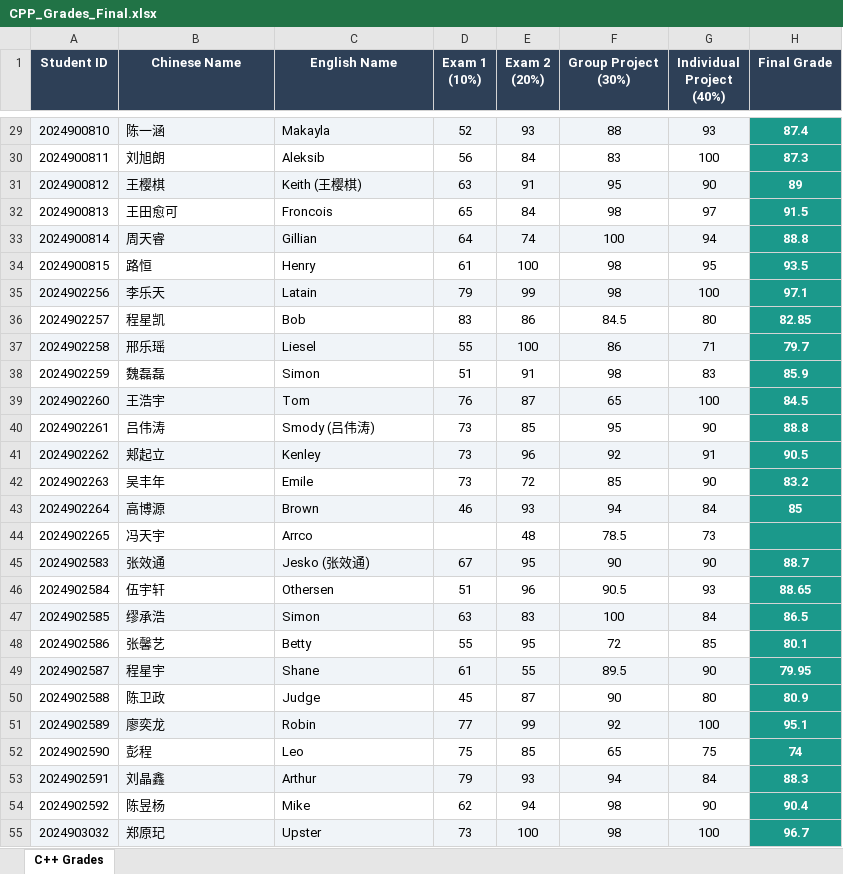
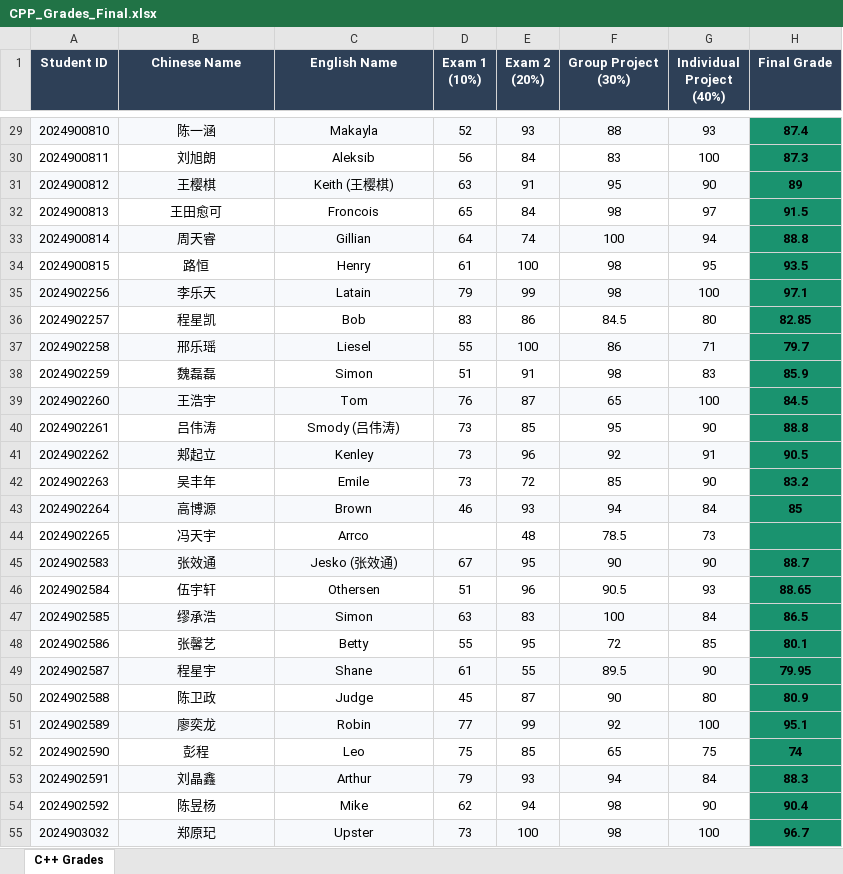
Before and after one commit to KristenPire/CHU, an Excel workbook: CPP_Grades_Final.xlsx, sheet C++ Grades, drawn as a sheet; only a part is shown, gaps mark what is left out; values as stored, in another font and other column widths than the file's, no borders; the diff covers the shown part only; the diff names each change by its address in the sheet, - before the commit and + after, or states it on an @@ line.

```diff
--- a/CPP_Grades_Final.xlsx (sheet C++ Grades)
+++ b/CPP_Grades_Final.xlsx (sheet C++ Grades)
-B29:C55 alignment: left
+B29:C55 alignment: center
-H29:H55 fill: #1B998B
+H29:H55 fill: #1A936F
-H29:H43 text colour: #FFFFFF
+H29:H43 text colour: black
-H45:H55 text colour: #FFFFFF
+H45:H55 text colour: black
```
Also changed, not shown: 7 edited cells and cell formats elsewhere in this sheet.
